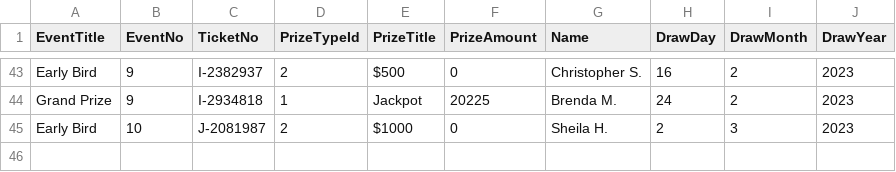
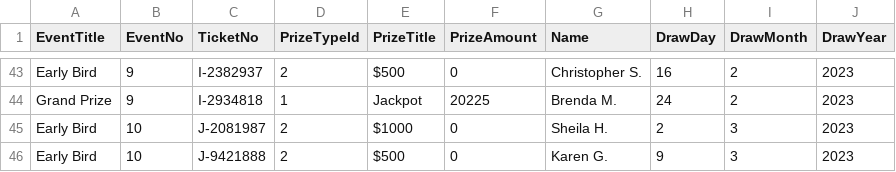
Before and after one commit to LuxYogasegaran/winners-list, a CSV file: osmhraffle.5050central.com$winners.csv, drawn as a sheet; only a part is shown, gaps mark what is left out.

Commit message:
Update osmhraffle.5050central.com$winners.csv

```diff
--- a/osmhraffle.5050central.com$winners.csv
+++ b/osmhraffle.5050central.com$winners.csv
@@ -45 +45,2 @@ Grand Prize,9,I-2934818,1,Jackpot,20225,Brenda M.,24,2,2023
 Early Bird,10,J-2081987,2,$1000,0,Sheila H.,2,3,2023
+Early Bird,10,J-9421888,2,$500,0,Karen G.,9,3,2023
```
